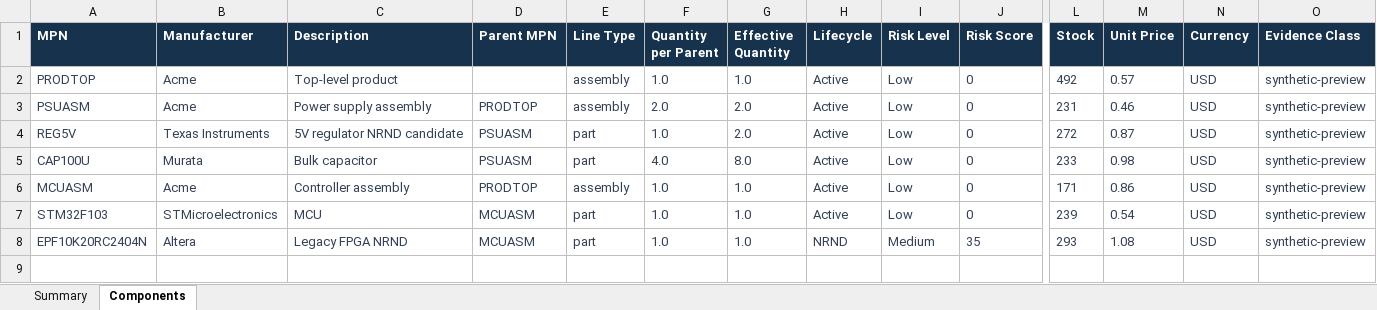
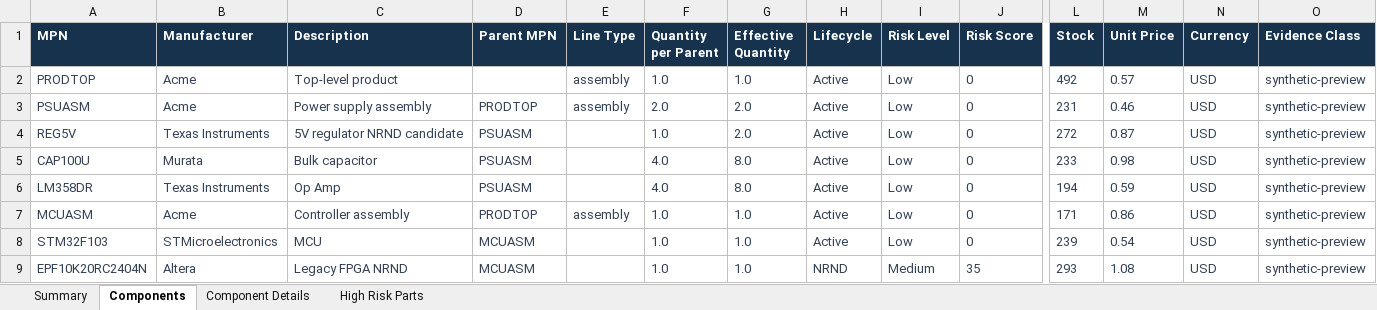
Before and after one commit to Serge7319/bom-risk-checker, an Excel workbook: .evidence_ui/next_ui_two_bom_597/nested_report.xlsx, sheet Components, drawn as a sheet; only a part is shown, gaps mark what is left out; values as stored, in another font and other column widths than the file's, no borders; table styles not drawn; addresses are those after the commit; rows hold the shown columns only; the diff names each change by its address in the sheet, - before the commit and + after, or states it on an @@ line.

```diff
--- a/.evidence_ui/next_ui_two_bom_597/nested_report.xlsx (sheet Components)
+++ b/.evidence_ui/next_ui_two_bom_597/nested_report.xlsx (sheet Components)
+sheet tab: Component Details
+sheet tab: High Risk Parts
-E4:E5 (Line Type): part
+E4:E5 (Line Type): (empty)
+row 6: LM358DR | Texas Instruments | Op Amp | PSUASM |  | 4.0 | 8.0 | Active | Low | 0 | 194 | 0.59 | USD | synthetic-preview
-E8:E9 (Line Type): part
+E8:E9 (Line Type): (empty)
```
Also changed, not shown: sheet Summary, .evidence_ui/next_ui_two_bom_597/flat_report.xlsx, 33 other files.
